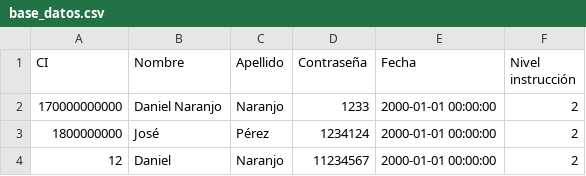
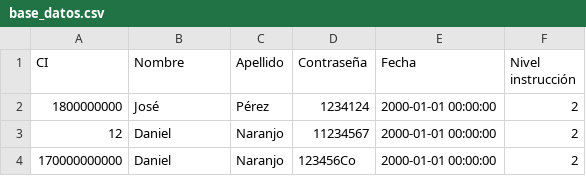
Before and after one commit to DanielNaranjoC/NivelacionesAleph, a CSV file: Python 202207/Clase 13/base_datos.csv, drawn as a sheet; removed rows and columns are numbered as before the commit, all else as after; the diff names each change by its address in the sheet, - before the commit and + after, or states it on an @@ line.

Commit message:
Clase 13

```diff
--- a/Python 202207/Clase 13/base_datos.csv
+++ b/Python 202207/Clase 13/base_datos.csv
-row 2: 170000000000 | Daniel Naranjo | Naranjo | 1233 | 2000-01-01 00:00:00 | 2
+row 4: 170000000000 | Daniel | Naranjo | 123456Co | 2000-01-01 00:00:00 | 2
```
Also changed, not shown: 2 other files.
